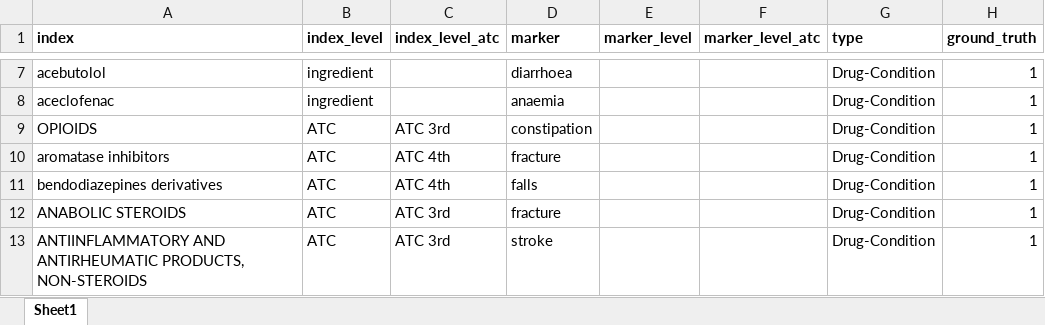
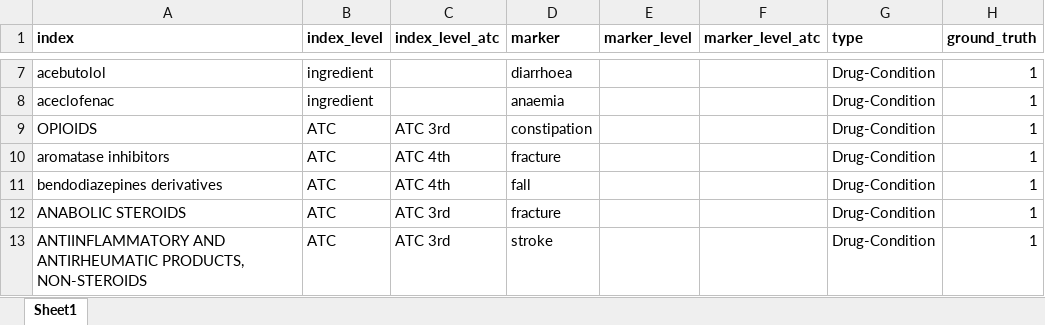
Before and after one commit to oxford-pharmacoepi/CohortSymmetryMethodsStudy, an Excel workbook: 3_Markers/oxford_reference.xlsx, sheet Sheet1, drawn as a sheet; only a part is shown, gaps mark what is left out; values as stored, in another font and other column widths than the file's, no borders; the diff names each change by its address in the sheet, - before the commit and + after, or states it on an @@ line.

Commit message:
Update oxford_reference.xlsx

```diff
--- a/3_Markers/oxford_reference.xlsx (sheet Sheet1)
+++ b/3_Markers/oxford_reference.xlsx (sheet Sheet1)
-D11 (marker): falls
+D11 (marker): fall
```
